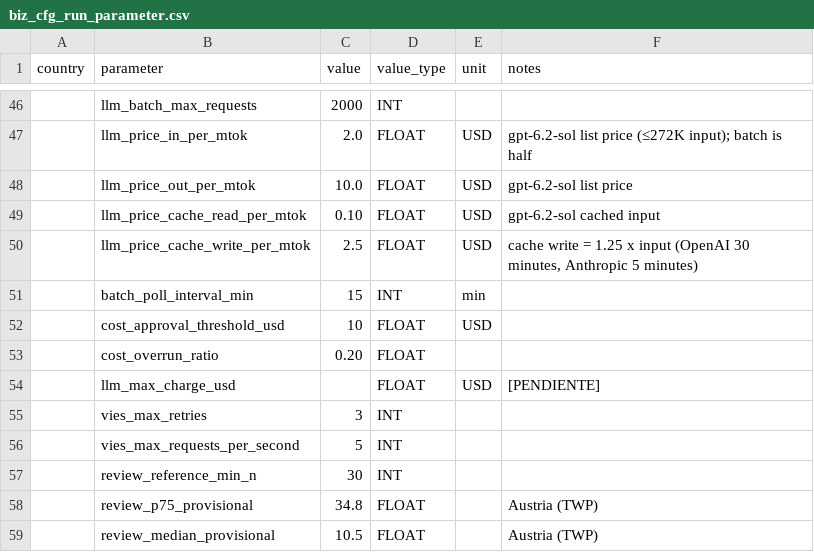
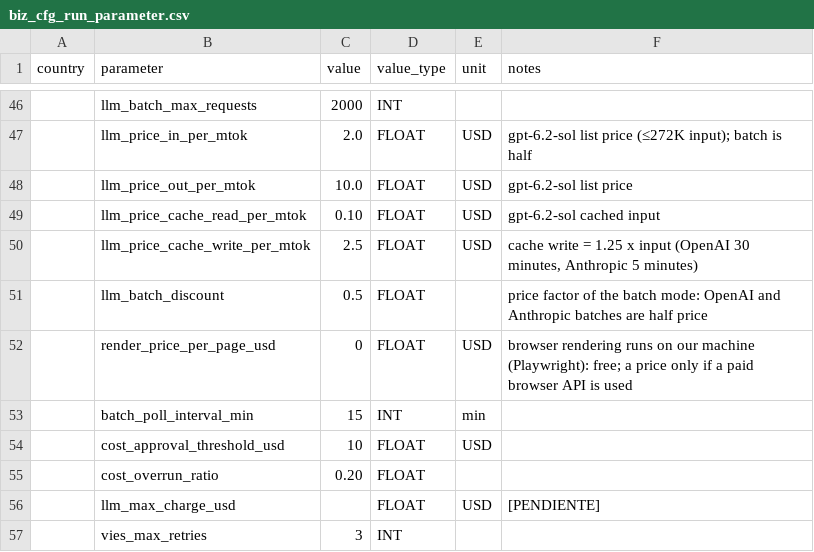
Before and after one commit to pre-erik-ferrando/con-twinpikes-analytics-leads, a CSV file: dwh/transf_py/leadgen/seeds/biz_cfg_run_parameter.csv, drawn as a sheet; only a part is shown, gaps mark what is left out; the shorter side is filled out with more unchanged rows.

```diff
--- a/dwh/transf_py/leadgen/seeds/biz_cfg_run_parameter.csv
+++ b/dwh/transf_py/leadgen/seeds/biz_cfg_run_parameter.csv
@@ -50,2 +50,4 @@ country,parameter,value,value_type,unit,notes
 ,llm_price_cache_write_per_mtok,2.5,FLOAT,USD,"cache write = 1.25 x input (OpenAI 30 minutes, Anthropic 5 minutes)"
+,llm_batch_discount,0.5,FLOAT,,"price factor of the batch mode: OpenAI and Anthropic batches are half price"
+,render_price_per_page_usd,0,FLOAT,USD,"browser rendering runs on our machine (Playwright): free; a price only if a paid browser API is used"
 ,batch_poll_interval_min,15,INT,min,
```
Also changed, not shown: 9 other files.
